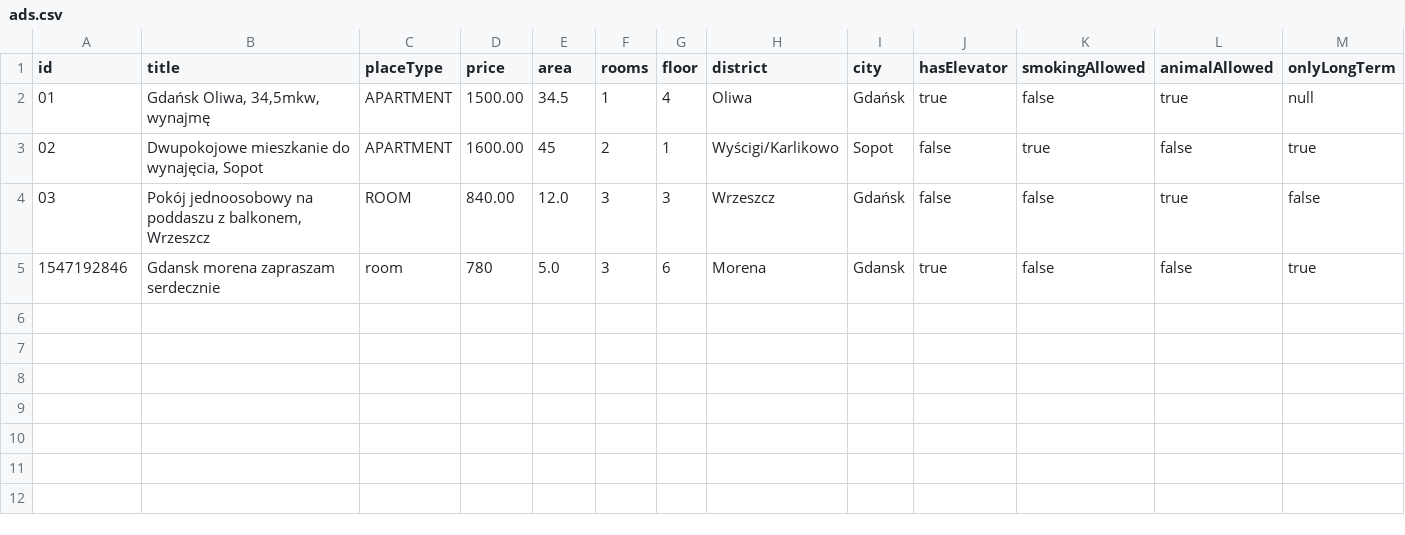
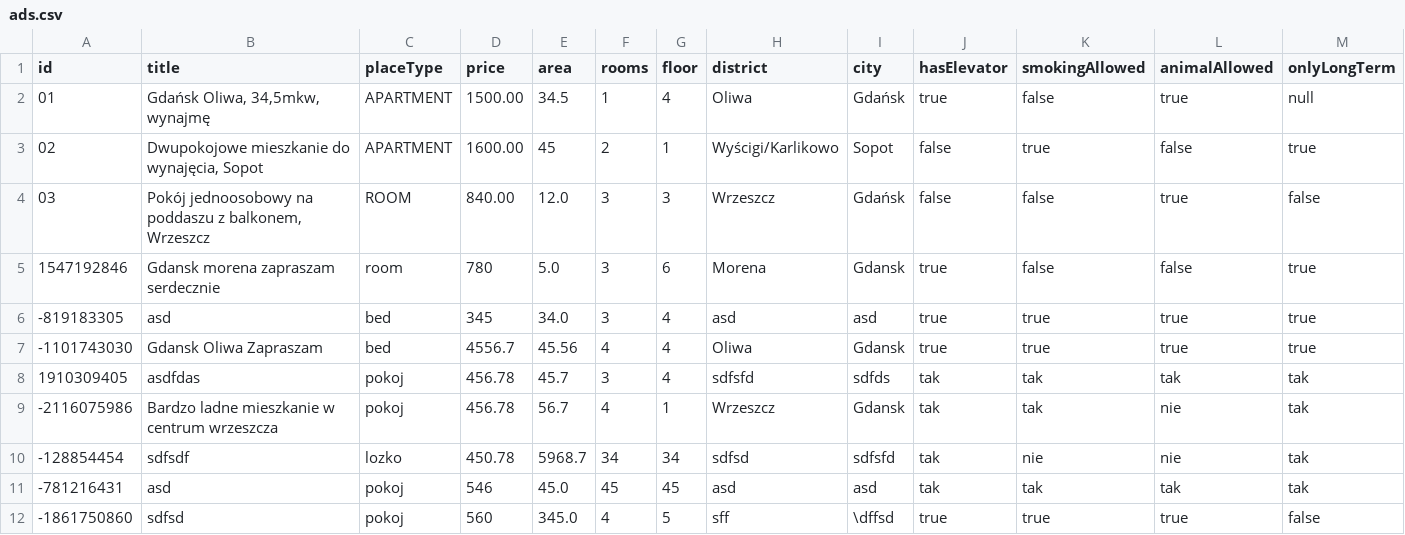
Before and after one commit to infoshareacademy/jjdd4-kodziaki, a CSV file: files/ads.csv, drawn as a sheet; only a part is shown; rows hold the shown columns only; the diff names each change by its address in the sheet, - before the commit and + after, or states it on an @@ line.

```diff
--- a/files/ads.csv
+++ b/files/ads.csv
+row 6: -819183305 | asd | bed | 345 | 34.0 | 3 | 4 | asd | asd | true | true | true | true
+row 7: -1101743030 | Gdansk Oliwa Zapraszam | bed | 4556.7 | 45.56 | 4 | 4 | Oliwa | Gdansk | true | true | true | true
+row 8: 1910309405 | asdfdas | pokoj | 456.78 | 45.7 | 3 | 4 | sdfsfd | sdfds | tak | tak | tak | tak
+row 9: -2116075986 | Bardzo ladne mieszkanie w centrum wrzeszcza | pokoj | 456.78 | 56.7 | 4 | 1 | Wrzeszcz | Gdansk | tak | tak | nie | tak
+row 10: -128854454 | sdfsdf | lozko | 450.78 | 5968.7 | 34 | 34 | sdfsd | sdfsfd | tak | nie | nie | tak
+row 11: -781216431 | asd | pokoj | 546 | 45.0 | 45 | 45 | asd | asd | tak | tak | tak | tak
+row 12: -1861750860 | sdfsd | pokoj | 560 | 345.0 | 4 | 5 | sff | \dffsd | true | true | true | false
```
Also changed, not shown: 1 other file.
